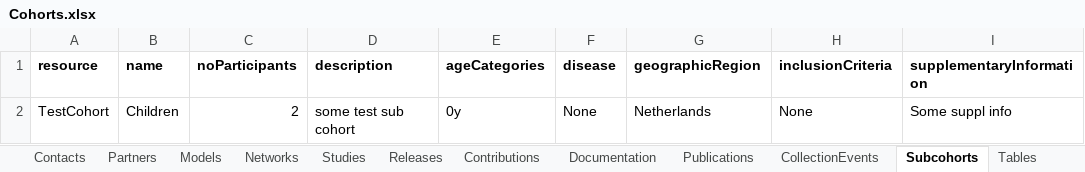
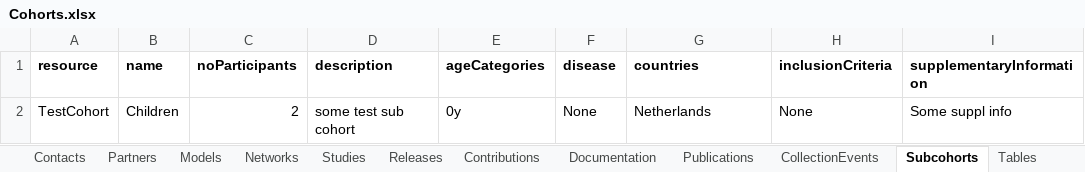
Before and after one commit to molgenis/molgenis-emx2, an Excel workbook: data/datacatalogue/Cohorts.xlsx, sheet Subcohorts, drawn as a sheet; values as stored, in another font and other column widths than the file's, no borders; the diff names each change by its address in the sheet, - before the commit and + after, or states it on an @@ line.

```diff
--- a/data/datacatalogue/Cohorts.xlsx (sheet Subcohorts)
+++ b/data/datacatalogue/Cohorts.xlsx (sheet Subcohorts)
-G1: geographicRegion
+G1: countries
```
Also changed, not shown: sheet OntologyTerms, sheet Cohorts, sheet Models, sheet Networks, sheet Institutions, sheet CollectionEvents, 3 other files.
